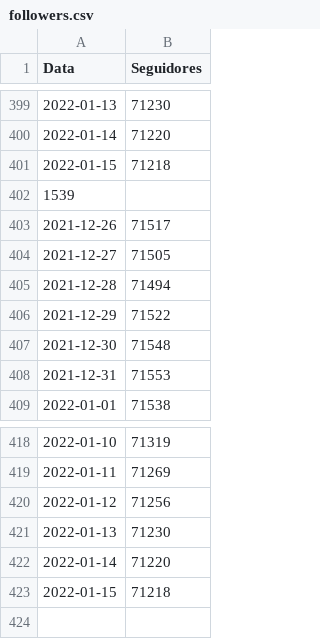
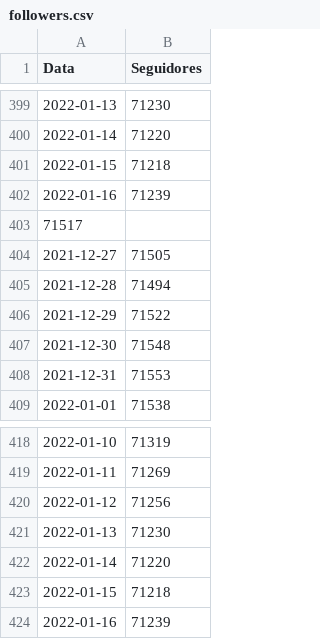
Before and after one commit to yanMHG/yanmhg.github.io, a CSV file: insights/data/followers.csv, drawn as a sheet; only a part is shown, gaps mark what is left out.

```diff
--- a/insights/data/followers.csv
+++ b/insights/data/followers.csv
@@ -401,4 +401,4 @@ Data,Seguidores
 2022-01-15,71218
-1539
-2021-12-26,71517
+2022-01-16,71239
+71517
 2021-12-27,71505
@@ -423 +423,2 @@ Data,Seguidores
 2022-01-15,71218
+2022-01-16,71239
```
Also changed, not shown: insights/data/reach.csv, 1 other file.
